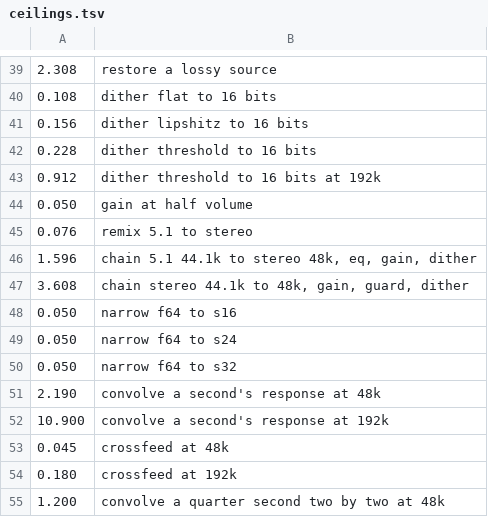
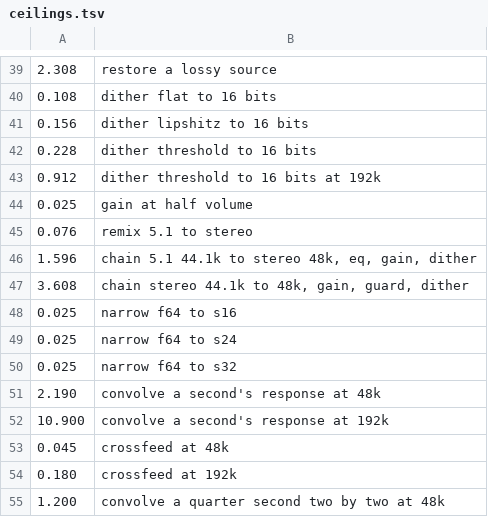
Before and after one commit to vibe-technologies-llc/resonate, a TSV file: crates/resonate-dsp/benches/ceilings.tsv, drawn as a sheet; only a part is shown, gaps mark what is left out.

Commit message:
build(xtask): lint and test the dsp lab in the gate
The lab is built without its references on Linux, selected by --changed when
it or resonate-dsp or resonate-engine changes. The bench now fails a measured
stage with no ceiling and a listed ceiling it never measured.

```diff
--- a/crates/resonate-dsp/benches/ceilings.tsv
+++ b/crates/resonate-dsp/benches/ceilings.tsv
@@ -43,3 +43,3 @@
 0.912	dither threshold to 16 bits at 192k
-0.050	gain at half volume
+0.025	gain at half volume
 0.076	remix 5.1 to stereo
@@ -47,5 +47,5 @@
 3.608	chain stereo 44.1k to 48k, gain, guard, dither
-0.050	narrow f64 to s16
-0.050	narrow f64 to s24
-0.050	narrow f64 to s32
+0.025	narrow f64 to s16
+0.025	narrow f64 to s24
+0.025	narrow f64 to s32
 2.190	convolve a second's response at 48k
```
Also changed, not shown: 9 other files.
